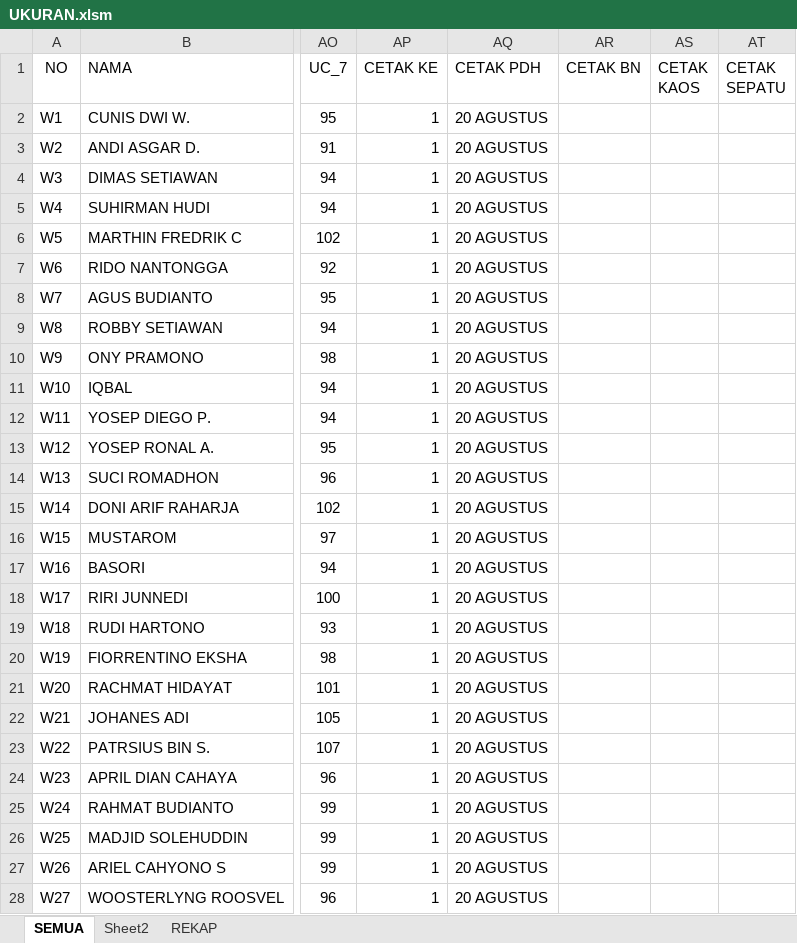
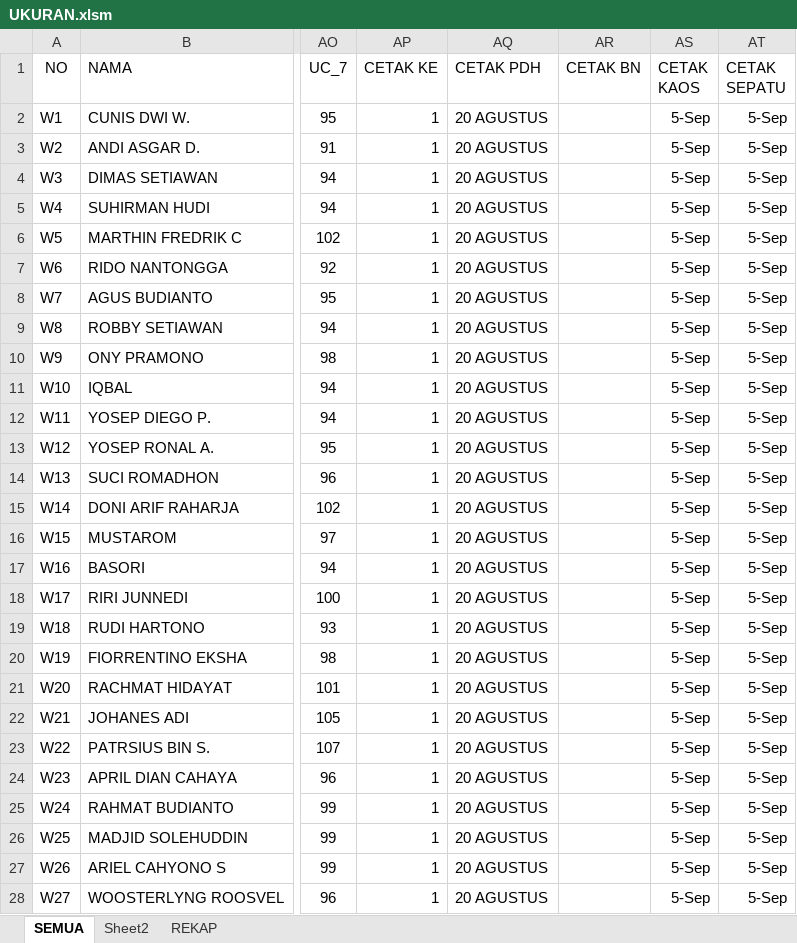
Before and after one commit to dedyhariadi/progress, an Excel workbook: 26. DP 1N10(K_13) T10(K14)/UKURAN.xlsm, sheet SEMUA, drawn as a sheet; only a part is shown, gaps mark what is left out; values as stored, in another font and other column widths than the file's, no borders; the diff covers the shown part only; the diff names each change by its address in the sheet, - before the commit and + after, or states it on an @@ line.

```diff
--- a/26. DP 1N10(K_13) T10(K14)/UKURAN.xlsm (sheet SEMUA)
+++ b/26. DP 1N10(K_13) T10(K14)/UKURAN.xlsm (sheet SEMUA)
-AS2:AS28 (CETAK KAOS): (empty)
+AS2:AS28 (CETAK KAOS): 5-Sep
-AT2:AT28 (CETAK SEPATU): (empty)
+AT2:AT28 (CETAK SEPATU): 5-Sep
```
Also changed, not shown: 90 edited cells elsewhere in this sheet, 25. DP 5N40(K_5) 5T40(K_16)/UKURAN.xlsm, 27. TARUNA 2021-2 E(K_1) N(K_2) T(K_3)/UKURAN.xlsx, 43 other files.
